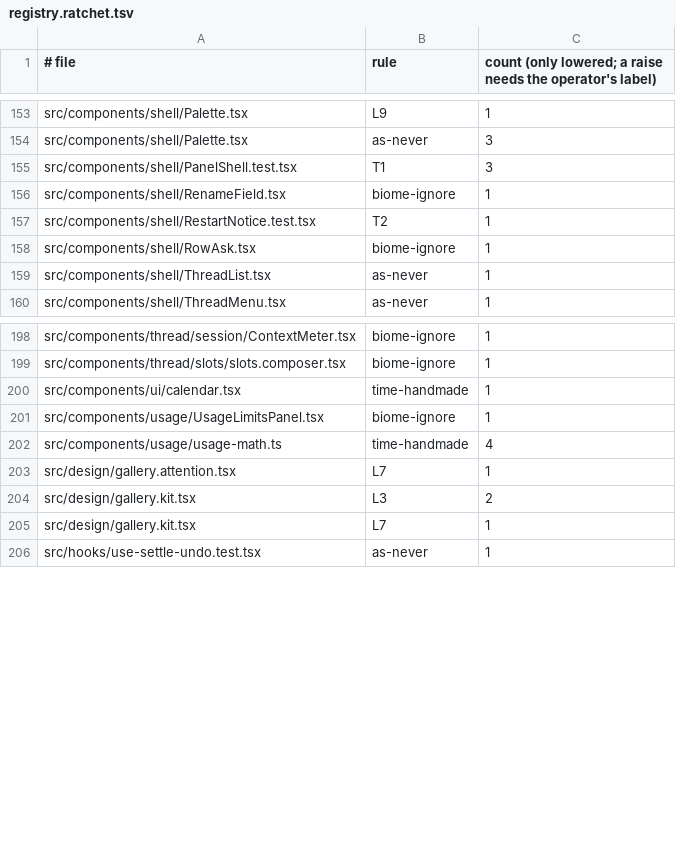
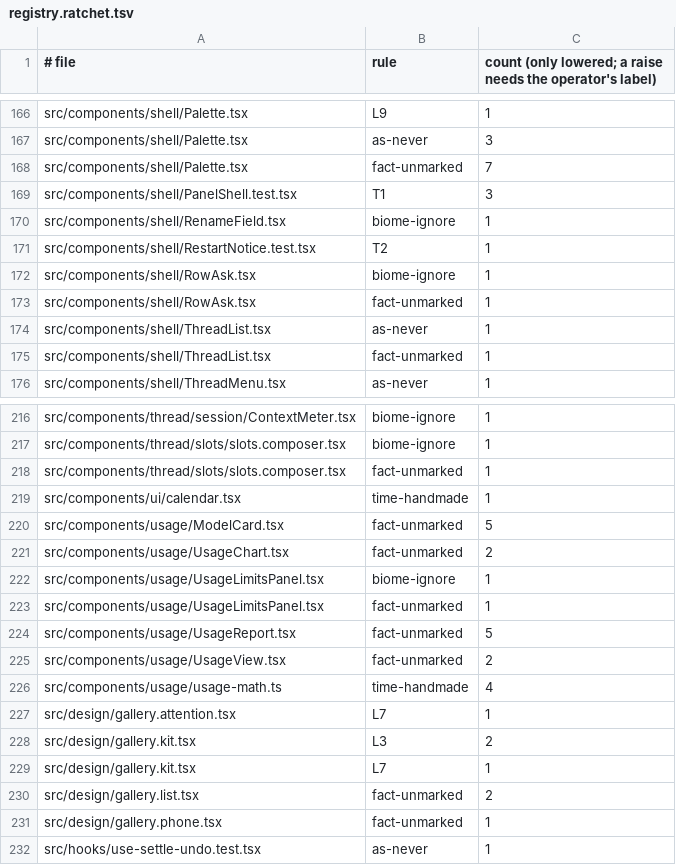
Before and after one commit to prismalens/prismalens, a TSV file: packages/frontend/registry.ratchet.tsv, drawn as a sheet; only a part is shown, gaps mark what is left out; the diff covers the shown part only; the diff names each change by its address in the sheet, - before the commit and + after, or states it on an @@ line.

```diff
--- a/packages/frontend/registry.ratchet.tsv
+++ b/packages/frontend/registry.ratchet.tsv
+row 168: src/components/shell/Palette.tsx | fact-unmarked | 7
+row 173: src/components/shell/RowAsk.tsx | fact-unmarked | 1
+row 175: src/components/shell/ThreadList.tsx | fact-unmarked | 1
+row 218: src/components/thread/slots/slots.composer.tsx | fact-unmarked | 1
+row 220: src/components/usage/ModelCard.tsx | fact-unmarked | 5
+row 221: src/components/usage/UsageChart.tsx | fact-unmarked | 2
+row 223: src/components/usage/UsageLimitsPanel.tsx | fact-unmarked | 1
+row 224: src/components/usage/UsageReport.tsx | fact-unmarked | 5
+row 225: src/components/usage/UsageView.tsx | fact-unmarked | 2
+row 230: src/design/gallery.list.tsx | fact-unmarked | 2
+row 231: src/design/gallery.phone.tsx | fact-unmarked | 1
```
Also changed, not shown: 16 added rows elsewhere in this file, 28 other files.
